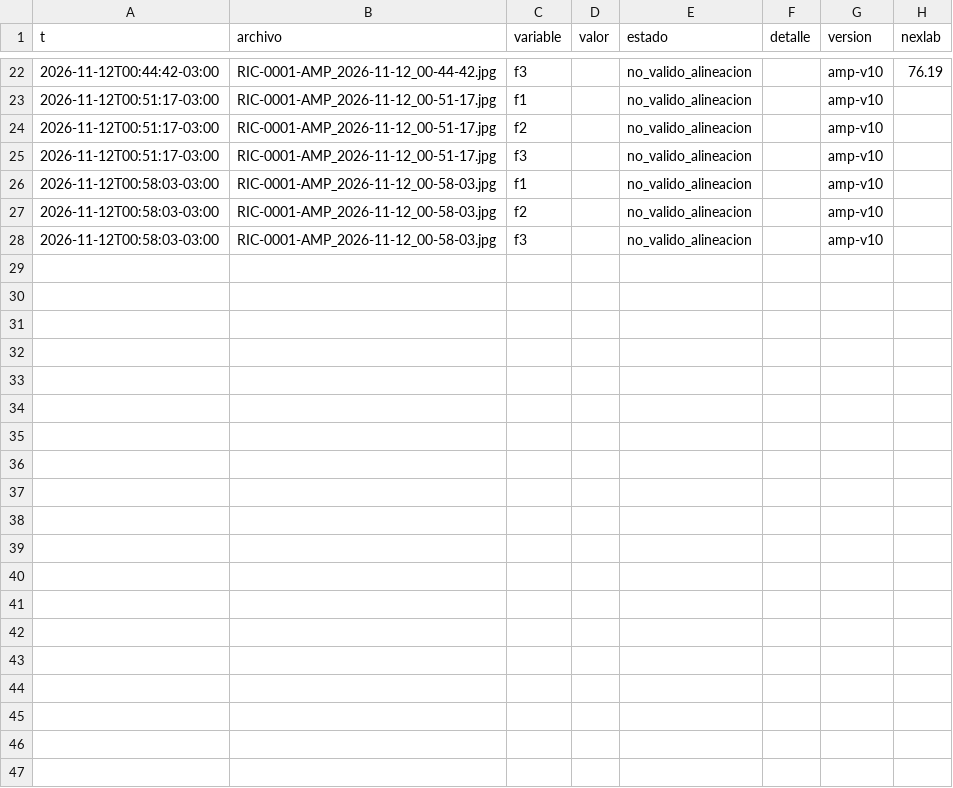
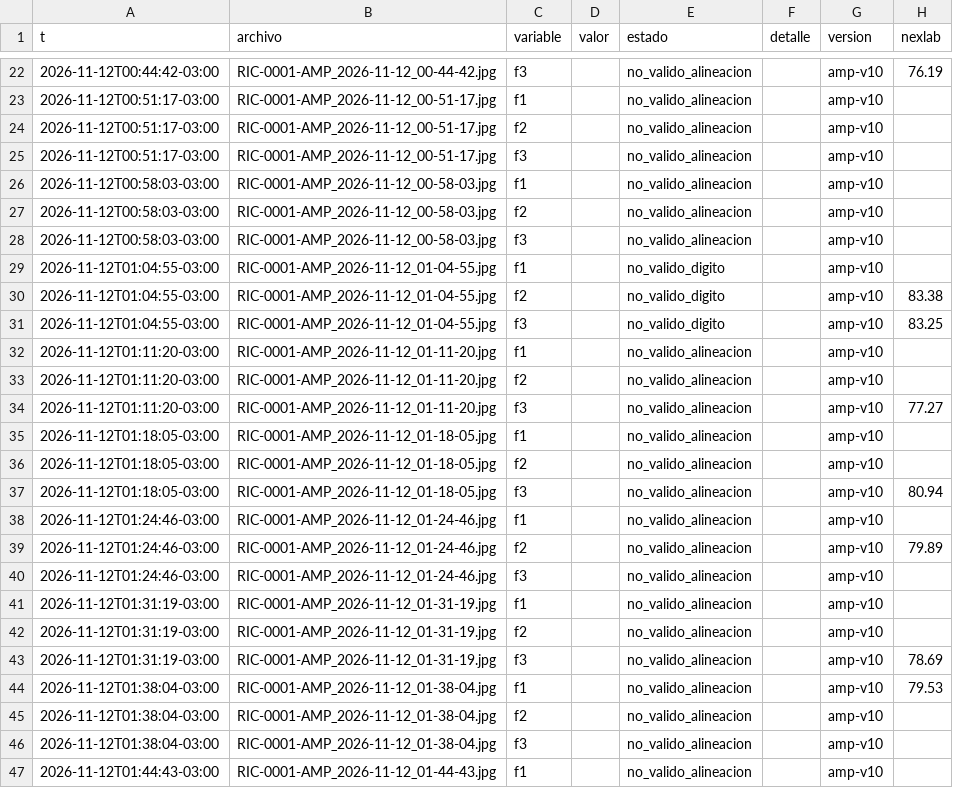
Before and after one commit to Andyyff/tesis-saman, a CSV file: datos/lecturas/amp/2026-11-12.csv, drawn as a sheet; only a part is shown, gaps mark what is left out; the diff covers the shown part only; the diff names each change by its address in the sheet, - before the commit and + after, or states it on an @@ line.

Commit message:
datos 2026-11-12T05:06Z

```diff
--- a/datos/lecturas/amp/2026-11-12.csv
+++ b/datos/lecturas/amp/2026-11-12.csv
+row 29: 2026-11-12T01:04:55-03:00 | RIC-0001-AMP_2026-11-12_01-04-55.jpg | f1 |  | no_valido_digito |  | amp-v10
+row 30: 2026-11-12T01:04:55-03:00 | RIC-0001-AMP_2026-11-12_01-04-55.jpg | f2 |  | no_valido_digito |  | amp-v10 | 83.38
+row 31: 2026-11-12T01:04:55-03:00 | RIC-0001-AMP_2026-11-12_01-04-55.jpg | f3 |  | no_valido_digito |  | amp-v10 | 83.25
+row 32: 2026-11-12T01:11:20-03:00 | RIC-0001-AMP_2026-11-12_01-11-20.jpg | f1 |  | no_valido_alineacion |  | amp-v10
+row 33: 2026-11-12T01:11:20-03:00 | RIC-0001-AMP_2026-11-12_01-11-20.jpg | f2 |  | no_valido_alineacion |  | amp-v10
+row 34: 2026-11-12T01:11:20-03:00 | RIC-0001-AMP_2026-11-12_01-11-20.jpg | f3 |  | no_valido_alineacion |  | amp-v10 | 77.27
+row 35: 2026-11-12T01:18:05-03:00 | RIC-0001-AMP_2026-11-12_01-18-05.jpg | f1 |  | no_valido_alineacion |  | amp-v10
+row 36: 2026-11-12T01:18:05-03:00 | RIC-0001-AMP_2026-11-12_01-18-05.jpg | f2 |  | no_valido_alineacion |  | amp-v10
+row 37: 2026-11-12T01:18:05-03:00 | RIC-0001-AMP_2026-11-12_01-18-05.jpg | f3 |  | no_valido_alineacion |  | amp-v10 | 80.94
+row 38: 2026-11-12T01:24:46-03:00 | RIC-0001-AMP_2026-11-12_01-24-46.jpg | f1 |  | no_valido_alineacion |  | amp-v10
+row 39: 2026-11-12T01:24:46-03:00 | RIC-0001-AMP_2026-11-12_01-24-46.jpg | f2 |  | no_valido_alineacion |  | amp-v10 | 79.89
+row 40: 2026-11-12T01:24:46-03:00 | RIC-0001-AMP_2026-11-12_01-24-46.jpg | f3 |  | no_valido_alineacion |  | amp-v10
+row 41: 2026-11-12T01:31:19-03:00 | RIC-0001-AMP_2026-11-12_01-31-19.jpg | f1 |  | no_valido_alineacion |  | amp-v10
+row 42: 2026-11-12T01:31:19-03:00 | RIC-0001-AMP_2026-11-12_01-31-19.jpg | f2 |  | no_valido_alineacion |  | amp-v10
+row 43: 2026-11-12T01:31:19-03:00 | RIC-0001-AMP_2026-11-12_01-31-19.jpg | f3 |  | no_valido_alineacion |  | amp-v10 | 78.69
+row 44: 2026-11-12T01:38:04-03:00 | RIC-0001-AMP_2026-11-12_01-38-04.jpg | f1 |  | no_valido_alineacion |  | amp-v10 | 79.53
+row 45: 2026-11-12T01:38:04-03:00 | RIC-0001-AMP_2026-11-12_01-38-04.jpg | f2 |  | no_valido_alineacion |  | amp-v10
+row 46: 2026-11-12T01:38:04-03:00 | RIC-0001-AMP_2026-11-12_01-38-04.jpg | f3 |  | no_valido_alineacion |  | amp-v10
+row 47: 2026-11-12T01:44:43-03:00 | RIC-0001-AMP_2026-11-12_01-44-43.jpg | f1 |  | no_valido_alineacion |  | amp-v10
```
Also changed, not shown: 11 added rows elsewhere in this file, datos/lecturas/left/2026-11-12.csv, datos/lecturas/top/2026-11-12.csv, 8 other files.
